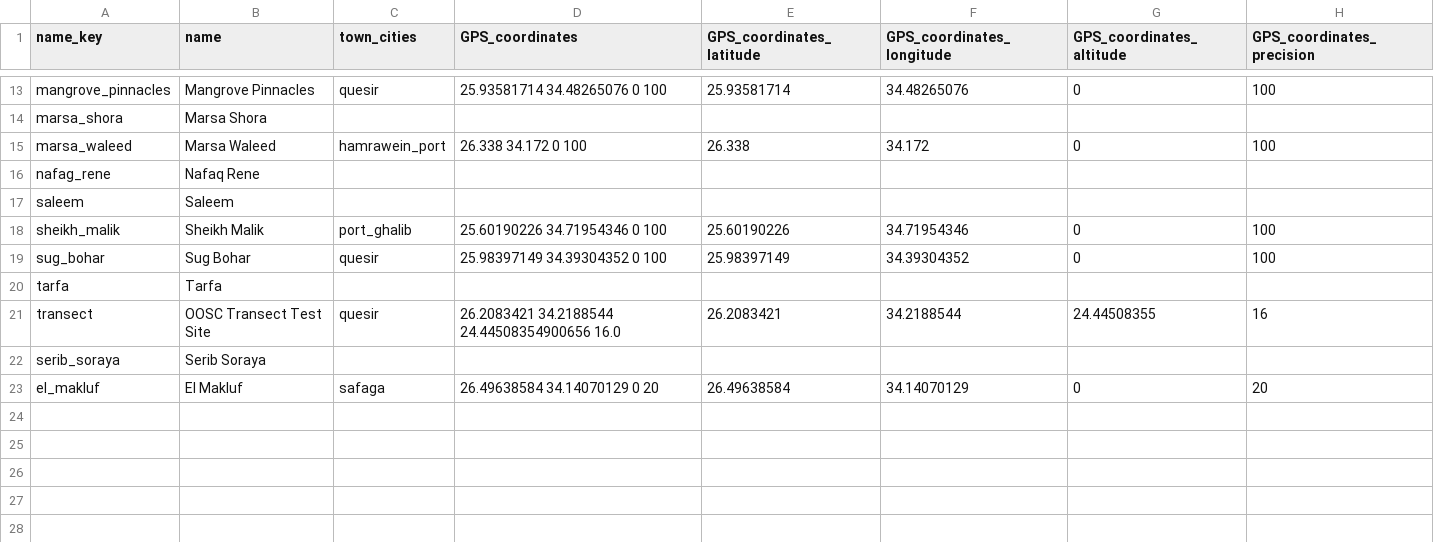
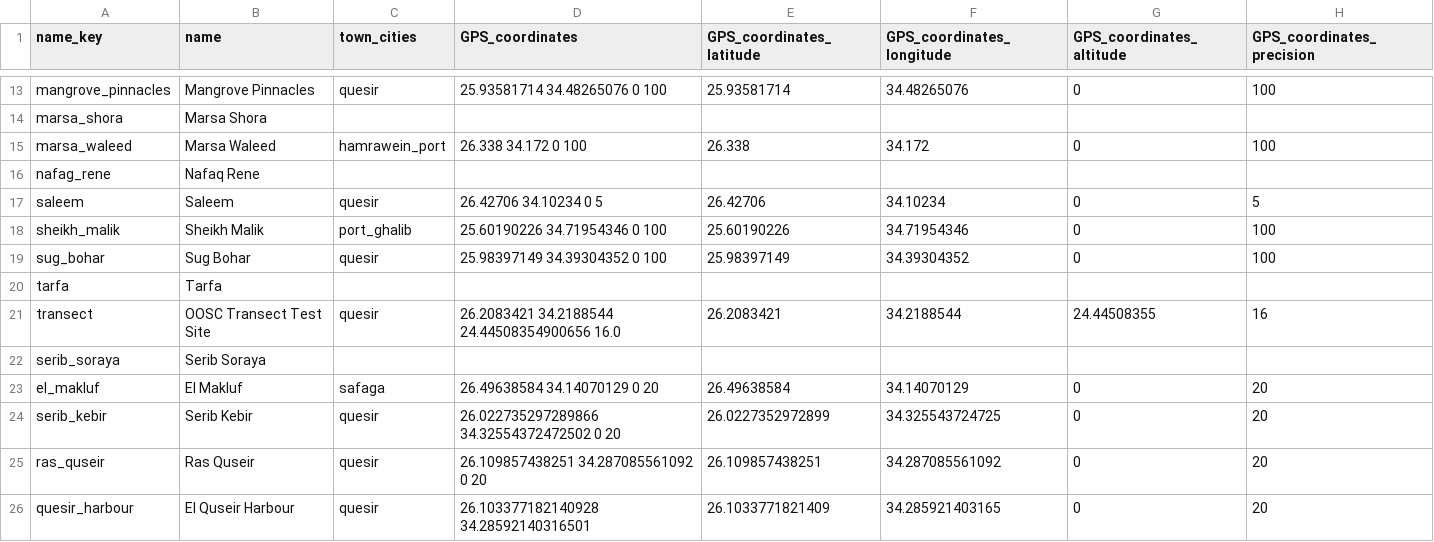
Before and after one commit to ElliottMess/oosc_debris_collection, a CSV file: data/pdc_dive_sites_gps.csv, drawn as a sheet; only a part is shown, gaps mark what is left out.

```diff
--- a/data/pdc_dive_sites_gps.csv
+++ b/data/pdc_dive_sites_gps.csv
@@ -16,3 +16,3 @@ marsa_waleed,Marsa Waleed,hamrawein_port,26.338 34.172 0 100,26.338,34.172,0,100
 nafag_rene,Nafaq Rene,,,,,,
-saleem,Saleem,,,,,,
+saleem,Saleem,quesir,26.42706 34.10234 0 5,26.42706,34.10234,0,5
 sheikh_malik,Sheikh Malik,port_ghalib,25.60190226 34.71954346 0 100,25.60190226,34.71954346,0,100
@@ -23 +23,4 @@ serib_soraya,Serib Soraya,,,,,,
 el_makluf,El Makluf,safaga,26.49638584 34.14070129 0 20,26.49638584,34.14070129,0,20
+serib_kebir,Serib Kebir,quesir,26.022735297289866 34.32554372472502 0 20,26.0227352972899,34.325543724725,0,20
+ras_quseir,Ras Quseir,quesir,26.109857438251 34.287085561092 0 20,26.109857438251,34.287085561092,0,20
+quesir_harbour,El Quseir Harbour,quesir,26.103377182140928 34.28592140316501,26.1033771821409,34.285921403165,0,20
```
Also changed, not shown: 16 other files.
